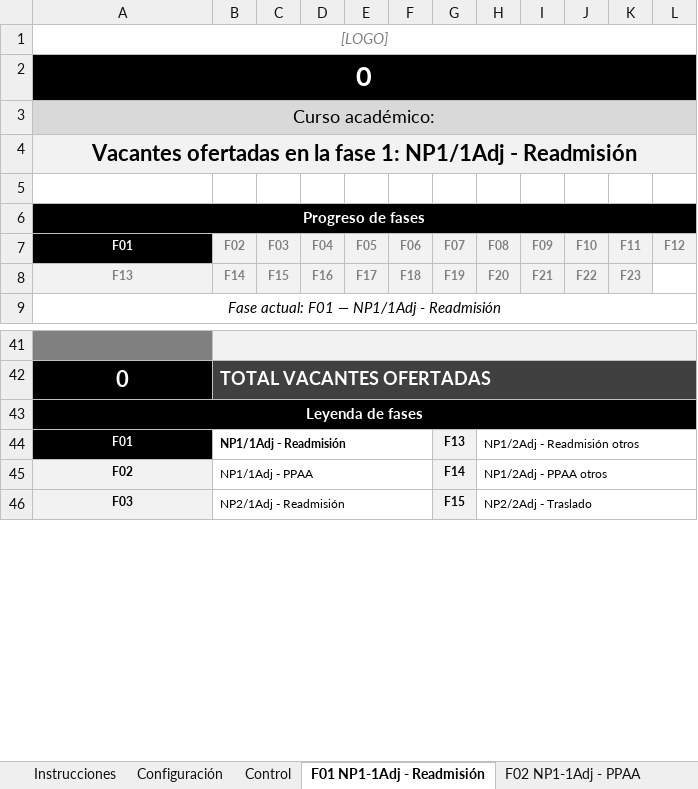
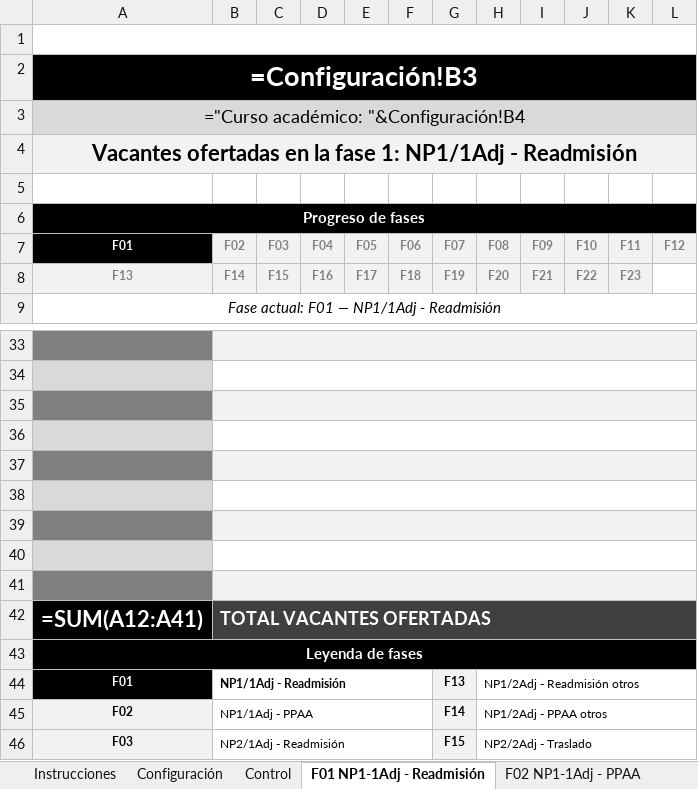
Before and after one commit to JLMirallesB/prelacion, an Excel workbook: PUBLICADOR VACANTES.xlsx, sheet F01 NP1-1Adj - Readmisión, drawn as a sheet; only a part is shown, gaps mark what is left out; values as stored, in another font and other column widths than the file's, no borders; formulas without a stored value are shown as written; charts and pictures and conditional formats not drawn; addresses are those after the commit; the diff covers the shown part only; the diff names each change by its address in the sheet, - before the commit and + after, or states it on an @@ line.

Commit message:
Modelos de admisión, desde conservatorio/admision
Generados con `modelos-repartibles.py`: en blanco, sin los datos del centro,
sin la exportación a GEODE y con el logo sustituido por un hueco en blanco para
que cada centro ponga el suyo.

El original se edita en conservatorio/admision; aquí no se toca ninguno.

```diff
--- a/PUBLICADOR VACANTES.xlsx (sheet F01 NP1-1Adj - Readmisión)
+++ b/PUBLICADOR VACANTES.xlsx (sheet F01 NP1-1Adj - Readmisión)
-A1 (F01): [LOGO]
+A1 (F01): (empty)
-A2 (F01): 0
+A2 (F01): =Configuración!B3
-A3 (F01): Curso académico:
+A3 (F01): ="Curso académico: "&Configuración!B4
-row 34: 0 | TOTAL VACANTES OFERTADAS
+row 34: (empty)
-A34 fill: #000000
+A34 fill: #D9D9D9
-B34:L34 fill: #404040
+B34:L34 fill: none
+row 35: (empty)
+row 36: (empty)
+row 37: (empty)
+row 38: (empty)
+row 39: (empty)
+row 40: (empty)
+row 41: (empty)
+row 42: =SUM(A12:A41) | TOTAL VACANTES OFERTADAS
```
Also changed, not shown: 21 added rows and 29 removed rows elsewhere in this sheet, sheet Control, sheet F03 NP2-1Adj - Readmisión, sheet F06 NP2B-1Adj - Cambio Especial, sheet F10 NP4-1Adj - PPAA, sheet F02 NP1-1Adj - PPAA, sheet F14 NP1-2Adj - PPAA otros, 18 more sheets, formulas that keep their value, charts or pictures, 3 other files.
